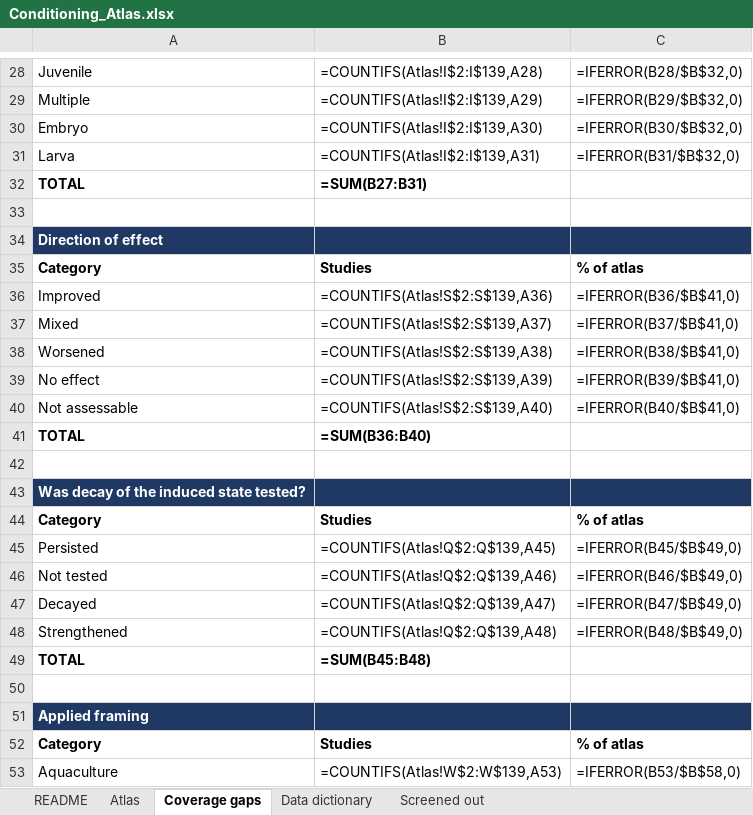
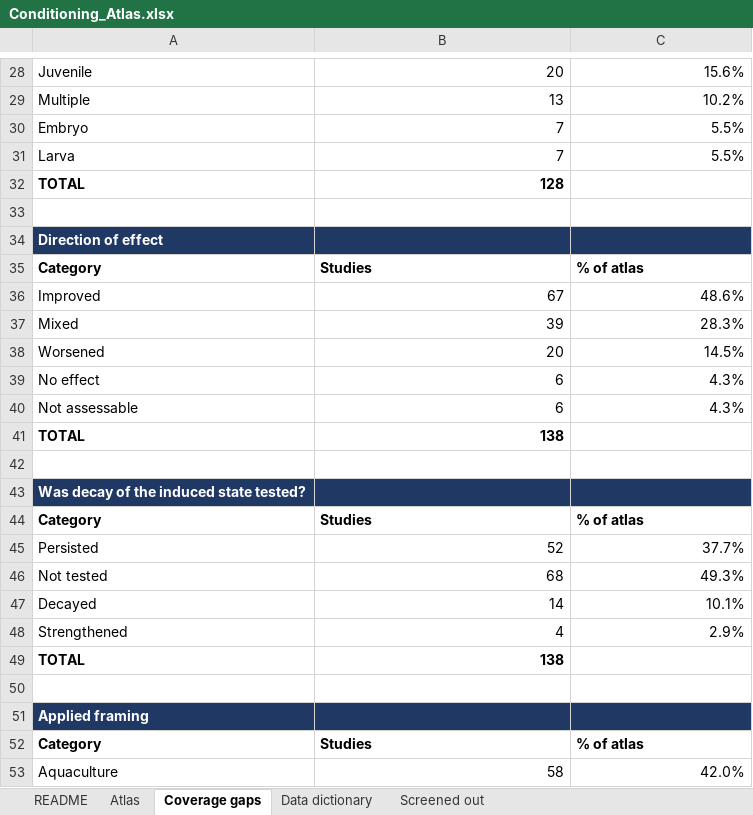
Before and after one commit to sr320/conditioning-atlas, an Excel workbook: Conditioning_Atlas.xlsx, sheet Coverage gaps, drawn as a sheet; only a part is shown, gaps mark what is left out; values as stored, in another font and other column widths than the file's, no borders; formulas without a stored value are shown as written; the diff covers the shown part only; the diff names each change by its address in the sheet, - before the commit and + after, or states it on an @@ line.

```diff
--- a/Conditioning_Atlas.xlsx (sheet Coverage gaps)
+++ b/Conditioning_Atlas.xlsx (sheet Coverage gaps)
-B28: =COUNTIFS(Atlas!I$2:I$139,A28)
+B28: 20
-C28: =IFERROR(B28/$B$32,0)
+C28: 15.6%
-B29: =COUNTIFS(Atlas!I$2:I$139,A29)
+B29: 13
-C29: =IFERROR(B29/$B$32,0)
+C29: 10.2%
-B30: =COUNTIFS(Atlas!I$2:I$139,A30)
+B30: 7
-C30: =IFERROR(B30/$B$32,0)
+C30: 5.5%
-B31: =COUNTIFS(Atlas!I$2:I$139,A31)
+B31: 7
-C31: =IFERROR(B31/$B$32,0)
+C31: 5.5%
-B32: =SUM(B27:B31)
+B32: 128
-B36: =COUNTIFS(Atlas!S$2:S$139,A36)
+B36: 67
-C36: =IFERROR(B36/$B$41,0)
+C36: 48.6%
-B37: =COUNTIFS(Atlas!S$2:S$139,A37)
+B37: 39
-C37: =IFERROR(B37/$B$41,0)
+C37: 28.3%
-B38: =COUNTIFS(Atlas!S$2:S$139,A38)
+B38: 20
-C38: =IFERROR(B38/$B$41,0)
+C38: 14.5%
-B39: =COUNTIFS(Atlas!S$2:S$139,A39)
+B39: 6
-C39: =IFERROR(B39/$B$41,0)
+C39: 4.3%
-B40: =COUNTIFS(Atlas!S$2:S$139,A40)
+B40: 6
-C40: =IFERROR(B40/$B$41,0)
+C40: 4.3%
-B41: =SUM(B36:B40)
+B41: 138
-B45: =COUNTIFS(Atlas!Q$2:Q$139,A45)
+B45: 52
-C45: =IFERROR(B45/$B$49,0)
+C45: 37.7%
-B46: =COUNTIFS(Atlas!Q$2:Q$139,A46)
+B46: 68
-C46: =IFERROR(B46/$B$49,0)
+C46: 49.3%
-B47: =COUNTIFS(Atlas!Q$2:Q$139,A47)
+B47: 14
-C47: =IFERROR(B47/$B$49,0)
+C47: 10.1%
-B48: =COUNTIFS(Atlas!Q$2:Q$139,A48)
+B48: 4
-C48: =IFERROR(B48/$B$49,0)
+C48: 2.9%
-B49: =SUM(B45:B48)
+B49: 138
-B53: =COUNTIFS(Atlas!W$2:W$139,A53)
+B53: 58
-C53: =IFERROR(B53/$B$58,0)
+C53: 42.0%
```
Also changed, not shown: 52 edited cells elsewhere in this sheet.
